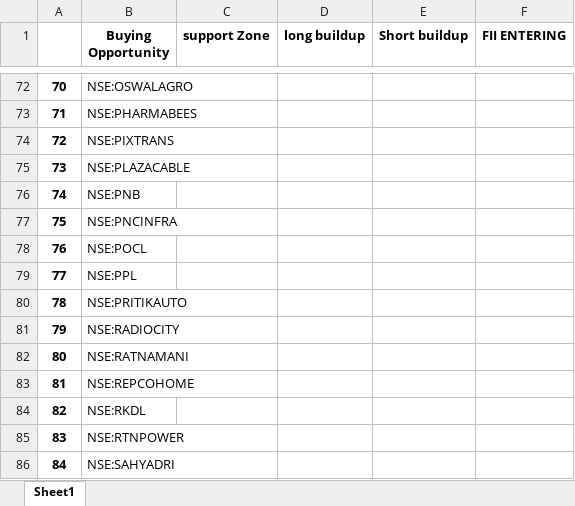
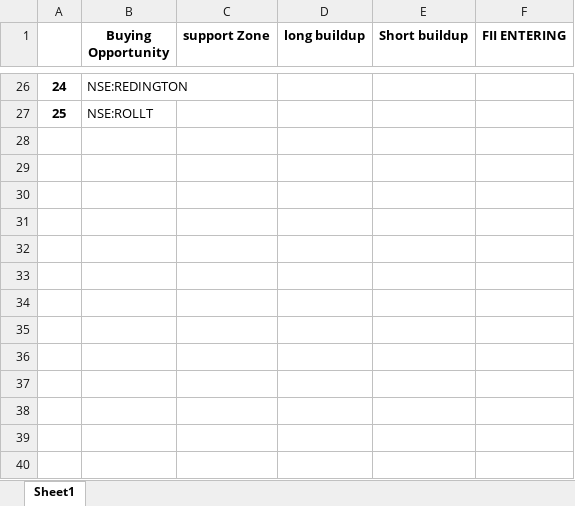
Before and after one commit to amirathor/Story, an Excel workbook: fidi.xlsx, sheet Sheet1, drawn as a sheet; only a part is shown, gaps mark what is left out; values as stored, in another font and other column widths than the file's, no borders; removed rows and columns are numbered as before the commit, all else as after; the diff covers the shown part only; the diff names each change by its address in the sheet, - before the commit and + after, or states it on an @@ line.

```diff
--- a/fidi.xlsx (sheet Sheet1)
+++ b/fidi.xlsx (sheet Sheet1)
@@ column A renumbered between rows 4 and 27 @@
-B26 (Buying Opportunity): NSE:OSWALAGRO
+B26 (Buying Opportunity): NSE:REDINGTON
-B27 (Buying Opportunity): NSE:PHARMABEES
+B27 (Buying Opportunity): NSE:ROLLT
-row 74: 72 | NSE:PIXTRANS
-row 75: 73 | NSE:PLAZACABLE
-row 76: 74 | NSE:PNB
-row 77: 75 | NSE:PNCINFRA
-row 78: 76 | NSE:POCL
-row 79: 77 | NSE:PPL
-row 80: 78 | NSE:PRITIKAUTO
-row 81: 79 | NSE:RADIOCITY
-row 82: 80 | NSE:RATNAMANI
-row 83: 81 | NSE:REPCOHOME
-row 84: 82 | NSE:RKDL
-row 85: 83 | NSE:RTNPOWER
-row 86: 84 | NSE:SAHYADRI
```
Also changed, not shown: 14 added rows, 60 removed rows and 9 edited cells elsewhere in this sheet, fii dii.xlsx, 2 other files.
